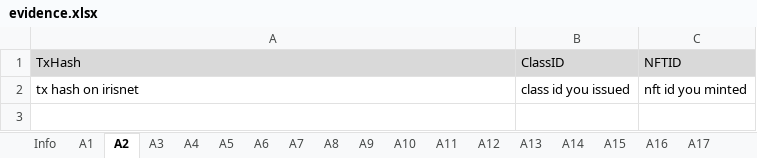
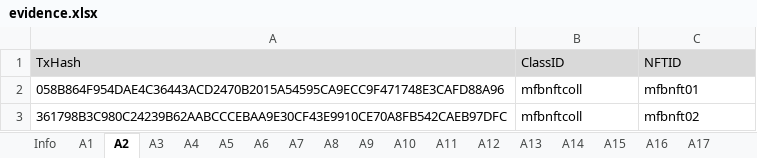
Before and after one commit to game-of-nfts/gon-evidence, an Excel workbook: meathewww/evidence.xlsx, sheet A2, drawn as a sheet; values as stored, in another font and other column widths than the file's, no borders; removed rows and columns are numbered as before the commit, all else as after; the diff names each change by its address in the sheet, - before the commit and + after, or states it on an @@ line.

```diff
--- a/meathewww/evidence.xlsx (sheet A2)
+++ b/meathewww/evidence.xlsx (sheet A2)
-row 2: tx hash on irisnet | class id you issued | nft id you minted
+row 2: 058B864F954DAE4C36443ACD2470B2015A54595CA9ECC9F471748E3CAFD88A96 | mfbnftcoll | mfbnft01
+row 3: 361798B3C980C24239B62AABCCCEBAA9E30CF43E9910CE70A8FB542CAEB97DFC | mfbnftcoll | mfbnft02
```
Also changed, not shown: sheet A19, sheet A20, sheet A14, sheet A15, sheet A16, sheet A17, 17 more sheets, other sheet tabs.
